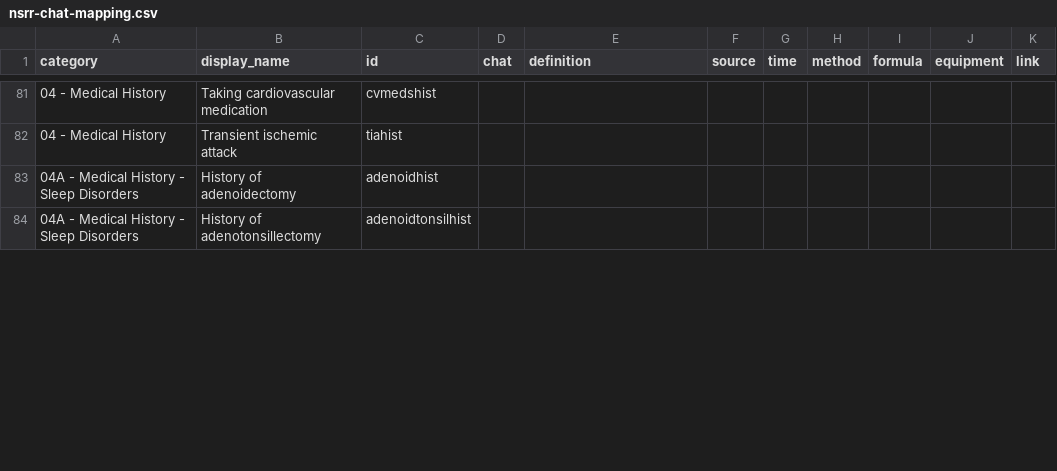
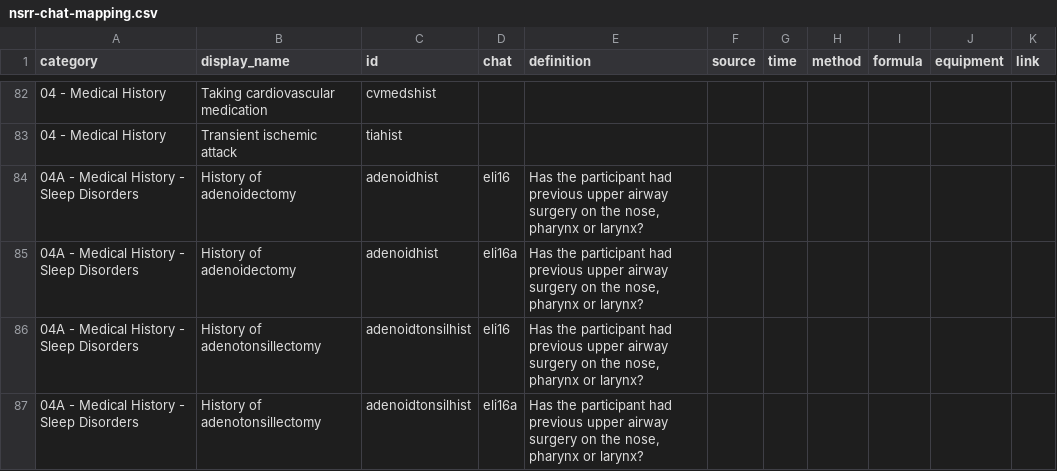
Before and after one commit to licongcui/nsrr-cross-cohort-mapping, a CSV file: mappings/nsrr-chat-mapping.csv, drawn as a sheet; only a part is shown, gaps mark what is left out; the diff covers the shown part only.

Commit message:
Updated CHAT mapping

```diff
--- a/mappings/nsrr-chat-mapping.csv
+++ b/mappings/nsrr-chat-mapping.csv
@@ -82,3 +83,5 @@ category,display_name,id,chat,definition,source,time,method,formula,equipment,li
 04 - Medical History,Transient ischemic attack,tiahist,,,,,,,,
-04A - Medical History - Sleep Disorders,History of adenoidectomy,adenoidhist,,,,,,,,
-04A - Medical History - Sleep Disorders,History of adenotonsillectomy ,adenoidtonsilhist,,,,,,,,
+04A - Medical History - Sleep Disorders,History of adenoidectomy,adenoidhist,eli16,"Has the participant had previous upper airway surgery on the nose, pharynx or larynx?",,,,,,
+04A - Medical History - Sleep Disorders,History of adenoidectomy,adenoidhist,eli16a,"Has the participant had previous upper airway surgery on the nose, pharynx or larynx?",,,,,,
+04A - Medical History - Sleep Disorders,History of adenotonsillectomy ,adenoidtonsilhist,eli16,"Has the participant had previous upper airway surgery on the nose, pharynx or larynx?",,,,,,
+04A - Medical History - Sleep Disorders,History of adenotonsillectomy ,adenoidtonsilhist,eli16a,"Has the participant had previous upper airway surgery on the nose, pharynx or larynx?",,,,,,
```
Also changed, not shown: 6 added rows and 22 edited cells elsewhere in this file.
